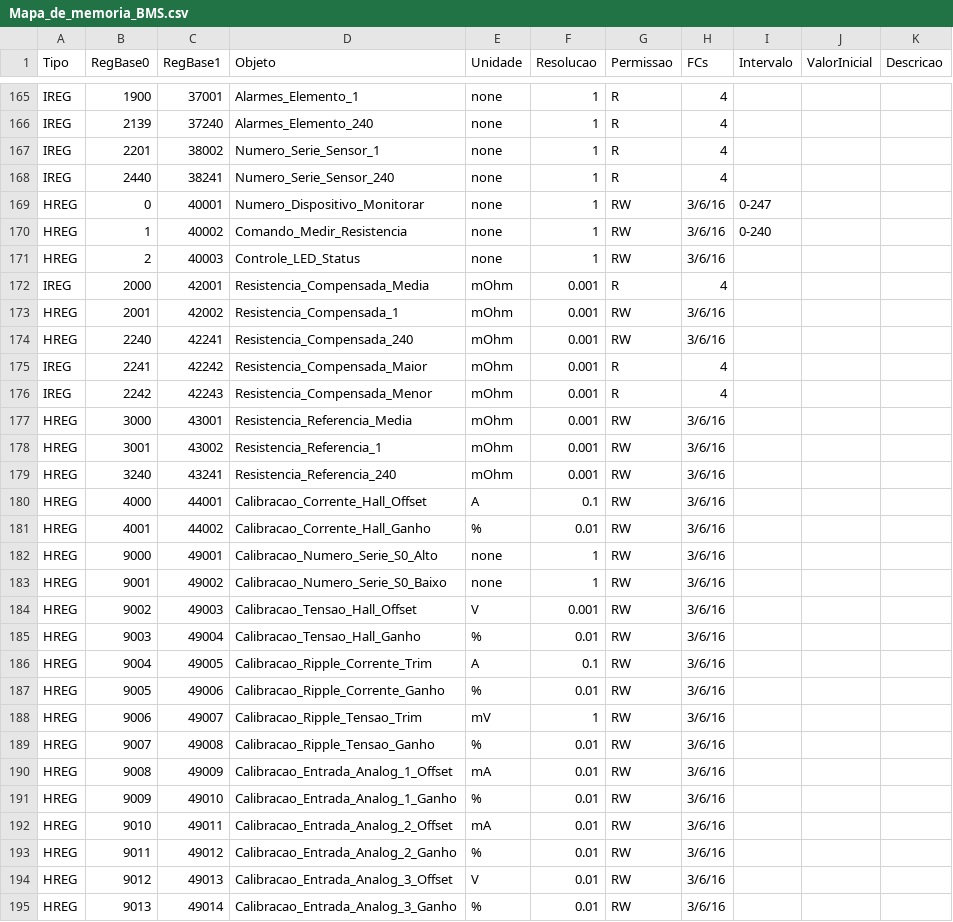
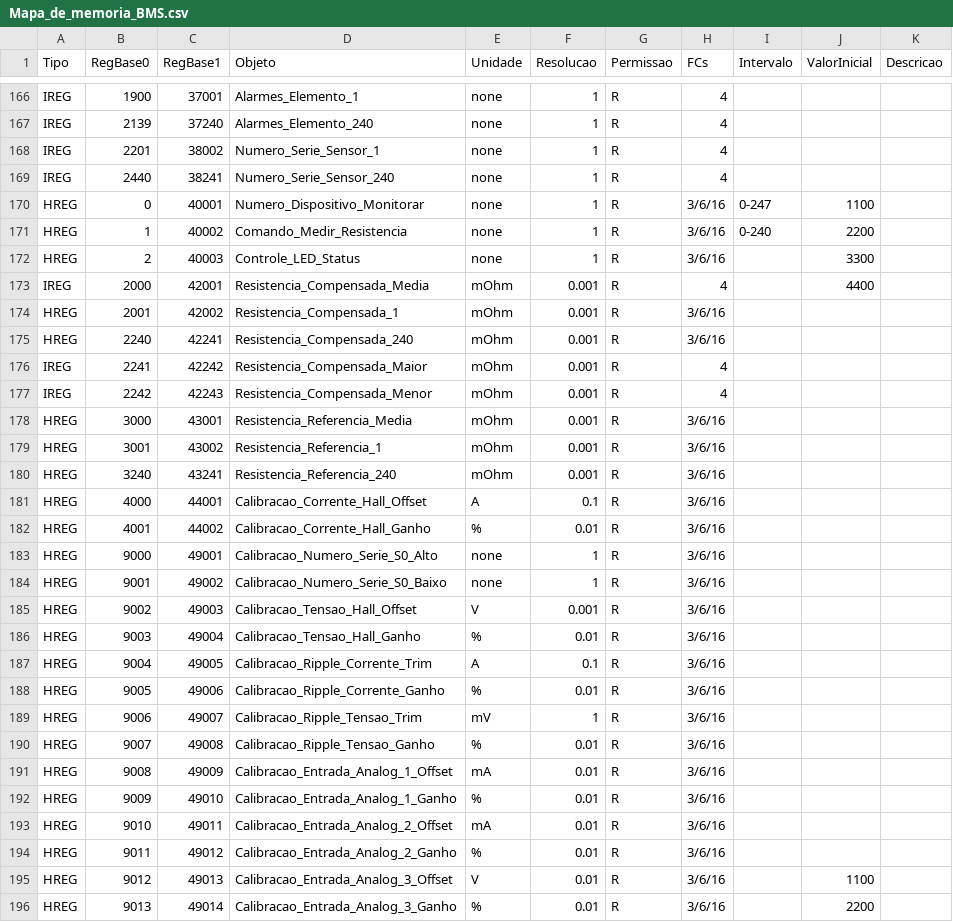
Before and after one commit to bacgraf/EmuladorMODBUSRTU, a CSV file: Documentação/Mapa_de_memoria_BMS.csv, drawn as a sheet; only a part is shown, gaps mark what is left out; the diff covers the shown part only.

```diff
--- a/Documentação/Mapa_de_memoria_BMS.csv
+++ b/Documentação/Mapa_de_memoria_BMS.csv
@@ -168,28 +169,28 @@ IREG,2201,38002,Numero_Serie_Sensor_1,none,1,R,4,,,
 IREG,2440,38241,Numero_Serie_Sensor_240,none,1,R,4,,,
-HREG,0,40001,Numero_Dispositivo_Monitorar,none,1,RW,3/6/16,0-247,,
-HREG,1,40002,Comando_Medir_Resistencia,none,1,RW,3/6/16,0-240,,
-HREG,2,40003,Controle_LED_Status,none,1,RW,3/6/16,,,
-IREG,2000,42001,Resistencia_Compensada_Media,mOhm,0.001,R,4,,,
-HREG,2001,42002,Resistencia_Compensada_1,mOhm,0.001,RW,3/6/16,,,
-HREG,2240,42241,Resistencia_Compensada_240,mOhm,0.001,RW,3/6/16,,,
+HREG,0,40001,Numero_Dispositivo_Monitorar,none,1,R,3/6/16,0-247,1100,
+HREG,1,40002,Comando_Medir_Resistencia,none,1,R,3/6/16,0-240,2200,
+HREG,2,40003,Controle_LED_Status,none,1,R,3/6/16,,3300,
+IREG,2000,42001,Resistencia_Compensada_Media,mOhm,0.001,R,4,,4400,
+HREG,2001,42002,Resistencia_Compensada_1,mOhm,0.001,R,3/6/16,,,
+HREG,2240,42241,Resistencia_Compensada_240,mOhm,0.001,R,3/6/16,,,
 IREG,2241,42242,Resistencia_Compensada_Maior,mOhm,0.001,R,4,,,
 IREG,2242,42243,Resistencia_Compensada_Menor,mOhm,0.001,R,4,,,
-HREG,3000,43001,Resistencia_Referencia_Media,mOhm,0.001,RW,3/6/16,,,
-HREG,3001,43002,Resistencia_Referencia_1,mOhm,0.001,RW,3/6/16,,,
-HREG,3240,43241,Resistencia_Referencia_240,mOhm,0.001,RW,3/6/16,,,
-HREG,4000,44001,Calibracao_Corrente_Hall_Offset,A,0.1,RW,3/6/16,,,
-HREG,4001,44002,Calibracao_Corrente_Hall_Ganho,%,0.01,RW,3/6/16,,,
-HREG,9000,49001,Calibracao_Numero_Serie_S0_Alto,none,1,RW,3/6/16,,,
-HREG,9001,49002,Calibracao_Numero_Serie_S0_Baixo,none,1,RW,3/6/16,,,
-HREG,9002,49003,Calibracao_Tensao_Hall_Offset,V,0.001,RW,3/6/16,,,
-HREG,9003,49004,Calibracao_Tensao_Hall_Ganho,%,0.01,RW,3/6/16,,,
-HREG,9004,49005,Calibracao_Ripple_Corrente_Trim,A,0.1,RW,3/6/16,,,
-HREG,9005,49006,Calibracao_Ripple_Corrente_Ganho,%,0.01,RW,3/6/16,,,
-HREG,9006,49007,Calibracao_Ripple_Tensao_Trim,mV,1,RW,3/6/16,,,
-HREG,9007,49008,Calibracao_Ripple_Tensao_Ganho,%,0.01,RW,3/6/16,,,
-HREG,9008,49009,Calibracao_Entrada_Analog_1_Offset,mA,0.01,RW,3/6/16,,,
-HREG,9009,49010,Calibracao_Entrada_Analog_1_Ganho,%,0.01,RW,3/6/16,,,
-HREG,9010,49011,Calibracao_Entrada_Analog_2_Offset,mA,0.01,RW,3/6/16,,,
-HREG,9011,49012,Calibracao_Entrada_Analog_2_Ganho,%,0.01,RW,3/6/16,,,
-HREG,9012,49013,Calibracao_Entrada_Analog_3_Offset,V,0.01,RW,3/6/16,,,
-HREG,9013,49014,Calibracao_Entrada_Analog_3_Ganho,%,0.01,RW,3/6/16,,,
+HREG,3000,43001,Resistencia_Referencia_Media,mOhm,0.001,R,3/6/16,,,
+HREG,3001,43002,Resistencia_Referencia_1,mOhm,0.001,R,3/6/16,,,
+HREG,3240,43241,Resistencia_Referencia_240,mOhm,0.001,R,3/6/16,,,
+HREG,4000,44001,Calibracao_Corrente_Hall_Offset,A,0.1,R,3/6/16,,,
+HREG,4001,44002,Calibracao_Corrente_Hall_Ganho,%,0.01,R,3/6/16,,,
+HREG,9000,49001,Calibracao_Numero_Serie_S0_Alto,none,1,R,3/6/16,,,
+HREG,9001,49002,Calibracao_Numero_Serie_S0_Baixo,none,1,R,3/6/16,,,
+HREG,9002,49003,Calibracao_Tensao_Hall_Offset,V,0.001,R,3/6/16,,,
+HREG,9003,49004,Calibracao_Tensao_Hall_Ganho,%,0.01,R,3/6/16,,,
+HREG,9004,49005,Calibracao_Ripple_Corrente_Trim,A,0.1,R,3/6/16,,,
+HREG,9005,49006,Calibracao_Ripple_Corrente_Ganho,%,0.01,R,3/6/16,,,
+HREG,9006,49007,Calibracao_Ripple_Tensao_Trim,mV,1,R,3/6/16,,,
+HREG,9007,49008,Calibracao_Ripple_Tensao_Ganho,%,0.01,R,3/6/16,,,
+HREG,9008,49009,Calibracao_Entrada_Analog_1_Offset,mA,0.01,R,3/6/16,,,
+HREG,9009,49010,Calibracao_Entrada_Analog_1_Ganho,%,0.01,R,3/6/16,,,
+HREG,9010,49011,Calibracao_Entrada_Analog_2_Offset,mA,0.01,R,3/6/16,,,
+HREG,9011,49012,Calibracao_Entrada_Analog_2_Ganho,%,0.01,R,3/6/16,,,
+HREG,9012,49013,Calibracao_Entrada_Analog_3_Offset,V,0.01,R,3/6/16,,1100,
+HREG,9013,49014,Calibracao_Entrada_Analog_3_Ganho,%,0.01,R,3/6/16,,2200,
```
Also changed, not shown: 4 added rows and 14 edited cells elsewhere in this file, 8 other files.
